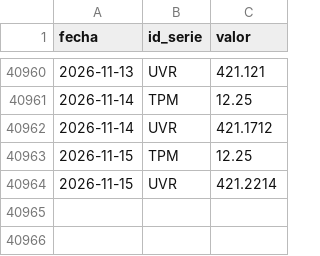
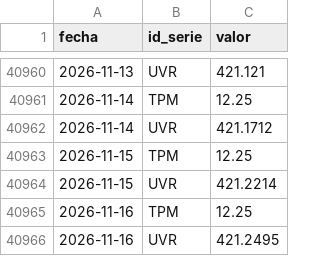
Before and after one commit to nicolasfgc/Indicadores-economia-colombiana, a CSV file: datos/tasas/tasas_diarias.csv, drawn as a sheet; only a part is shown, gaps mark what is left out; the diff names each change by its address in the sheet, - before the commit and + after, or states it on an @@ line.

```diff
--- a/datos/tasas/tasas_diarias.csv
+++ b/datos/tasas/tasas_diarias.csv
+row 40965: 2026-11-16 | TPM | 12.25
+row 40966: 2026-11-16 | UVR | 421.2495
```
Also changed, not shown: datos/tasas/trm_diaria.csv, 2 other files.
